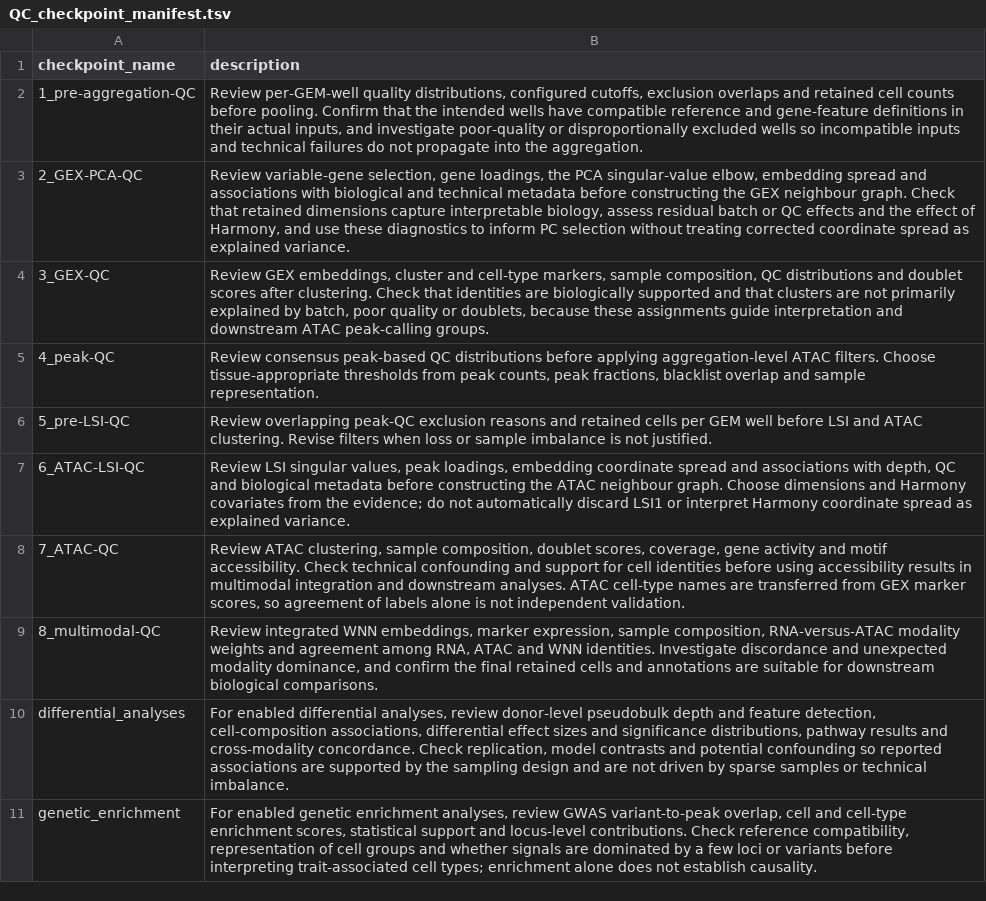
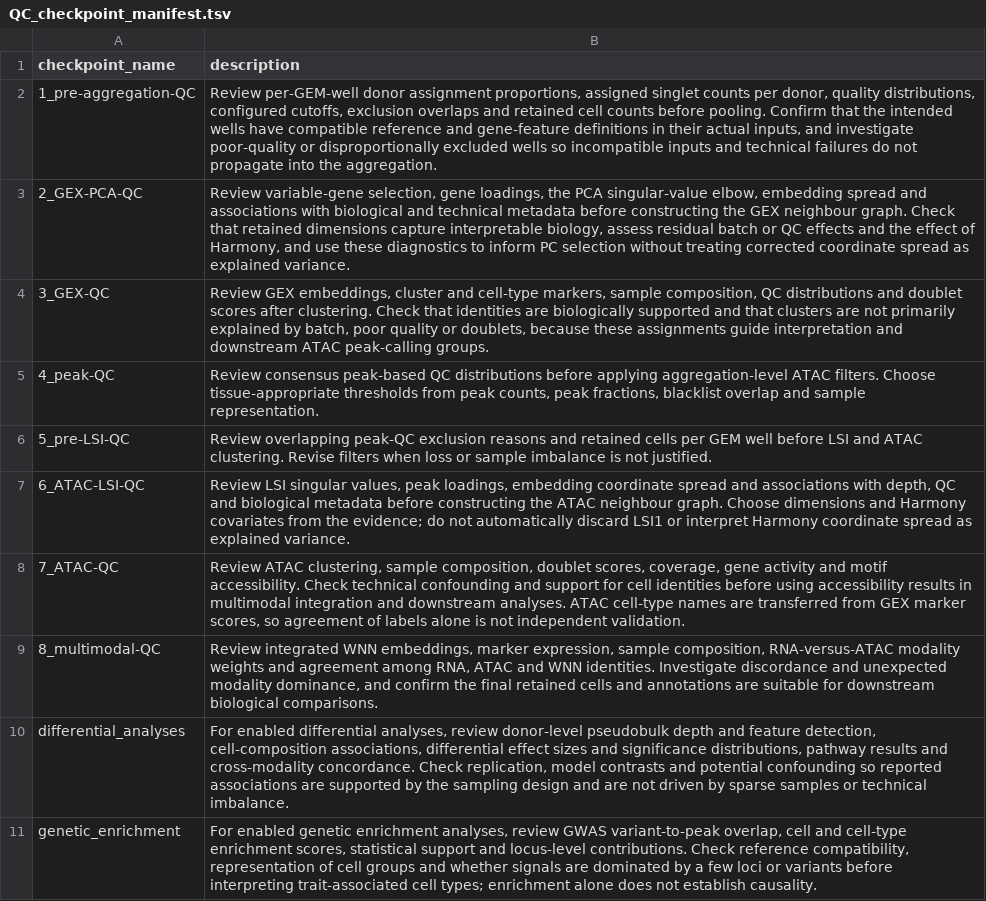
Before and after one commit to koefoeden/multiomeR, a TSV file: QC_checkpoint_manifest.tsv, drawn as a sheet.

Commit message:
Move donor QC to the pre-aggregation checkpoint
Compare donor assignments across reactions and report donor counts before aggregation. Preserve public sample configuration.

non_target_breaking

Adapted-from-private-commit: 7859929299d236fd12f64ce61f8b427be40b71fe
Codex-Task-ID: 01a0af93-f4fd-76a1-b2f6-dfff055a77e8

```diff
--- a/QC_checkpoint_manifest.tsv
+++ b/QC_checkpoint_manifest.tsv
@@ -1,3 +1,3 @@
 checkpoint_name	description
-1_pre-aggregation-QC	Review per-GEM-well quality distributions, configured cutoffs, exclusion overlaps and retained cell counts before pooling. Confirm that the intended wells have compatible reference and gene-feature definitions in their actual inputs, and investigate poor-quality or disproportionally excluded wells so incompatible inputs and technical failures do not propagate into the aggregation.
+1_pre-aggregation-QC	Review per-GEM-well donor assignment proportions, assigned singlet counts per donor, quality distributions, configured cutoffs, exclusion overlaps and retained cell counts before pooling. Confirm that the intended wells have compatible reference and gene-feature definitions in their actual inputs, and investigate poor-quality or disproportionally excluded wells so incompatible inputs and technical failures do not propagate into the aggregation.
 2_GEX-PCA-QC	Review variable-gene selection, gene loadings, the PCA singular-value elbow, embedding spread and associations with biological and technical metadata before constructing the GEX neighbour graph. Check that retained dimensions capture interpretable biology, assess residual batch or QC effects and the effect of Harmony, and use these diagnostics to inform PC selection without treating corrected coordinate spread as explained variance.
```
Also changed, not shown: 4 other files.
